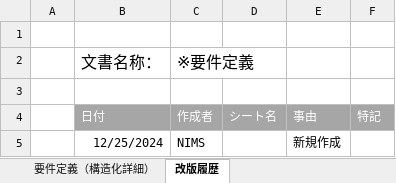
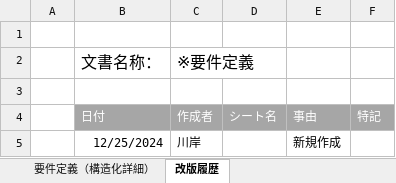
Before and after one commit to nims-mdpf/RDE_ELN, an Excel workbook: docs/要件定義_ELN_v1.0.xlsx, sheet 改版履歴, drawn as a sheet; values as stored, in another font and other column widths than the file's, no borders; the diff names each change by its address in the sheet, - before the commit and + after, or states it on an @@ line.

```diff
--- a/docs/要件定義_ELN_v1.0.xlsx (sheet 改版履歴)
+++ b/docs/要件定義_ELN_v1.0.xlsx (sheet 改版履歴)
-C5: NIMS
+C5: 川岸
```
Also changed, not shown: 19 other files.
